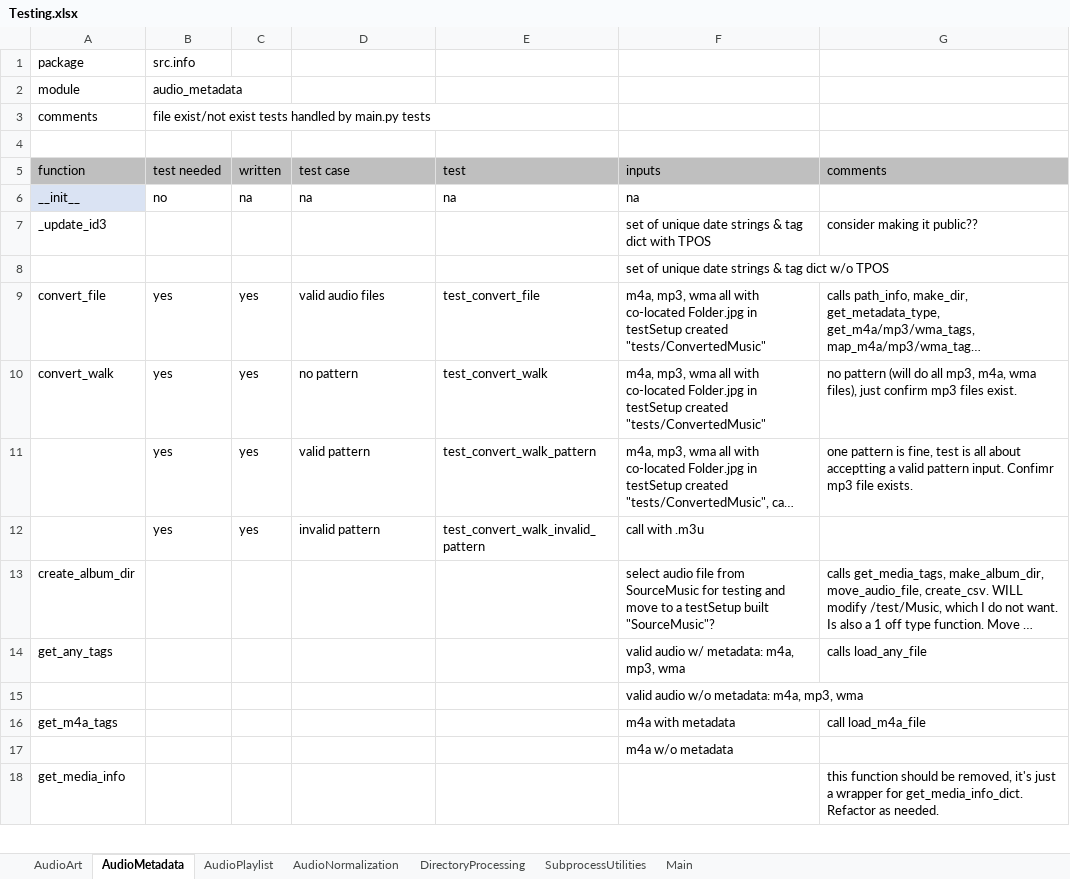
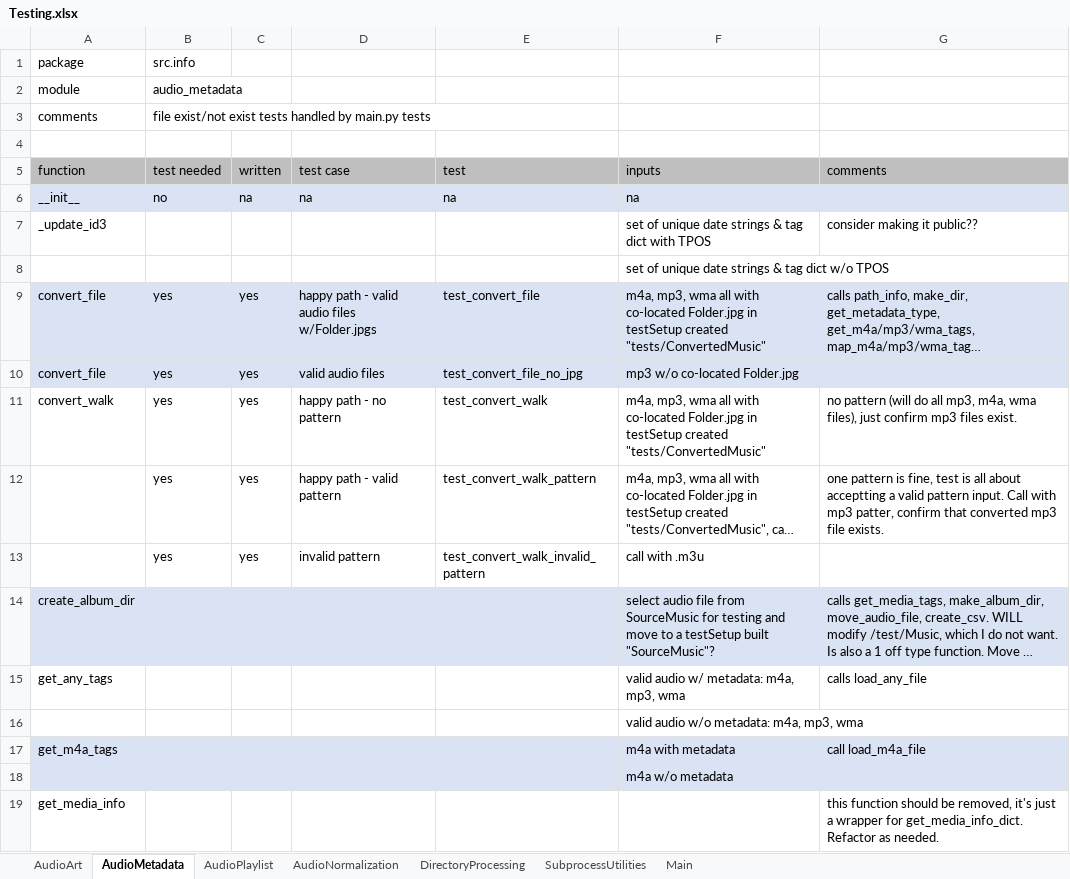
Before and after one commit to manweile/MusicProcessing, an Excel workbook: excel_files/Testing.xlsx, sheet AudioMetadata, drawn as a sheet; only a part is shown; long unchanged cells end in …; values as stored, in another font and other column widths than the file's, no borders; addresses are those after the commit; the diff covers the shown part only; the diff names each change by its address in the sheet, - before the commit and + after, or states it on an @@ line.

```diff
--- a/excel_files/Testing.xlsx (sheet AudioMetadata)
+++ b/excel_files/Testing.xlsx (sheet AudioMetadata)
-B6:G6 fill: none
+B6:G6 fill: #DAE3F3
-A9:G9 fill: none
+A9:G9 fill: #DAE3F3
-D9: valid audio files
+D9: happy path - valid audio files w/Folder.jpgs
+row 10: convert_file | yes | yes | valid audio files | test_convert_file_no_jpg | mp3 w/o co-located Folder.jpg
-D11: no pattern
+D11: happy path - no pattern
-D12: valid pattern
+D12: happy path - valid pattern
-G12: …pattern input. Confimr mp3 file…
+G12: …pattern input. Call with mp3 patter, confirm that converted mp3 file…
-A14:G14 fill: none
+A14:G14 fill: #DAE3F3
-A17:G18 fill: none
+A17:G18 fill: #DAE3F3
```
Also changed, not shown: cell formats elsewhere in this sheet, 5 other files.
